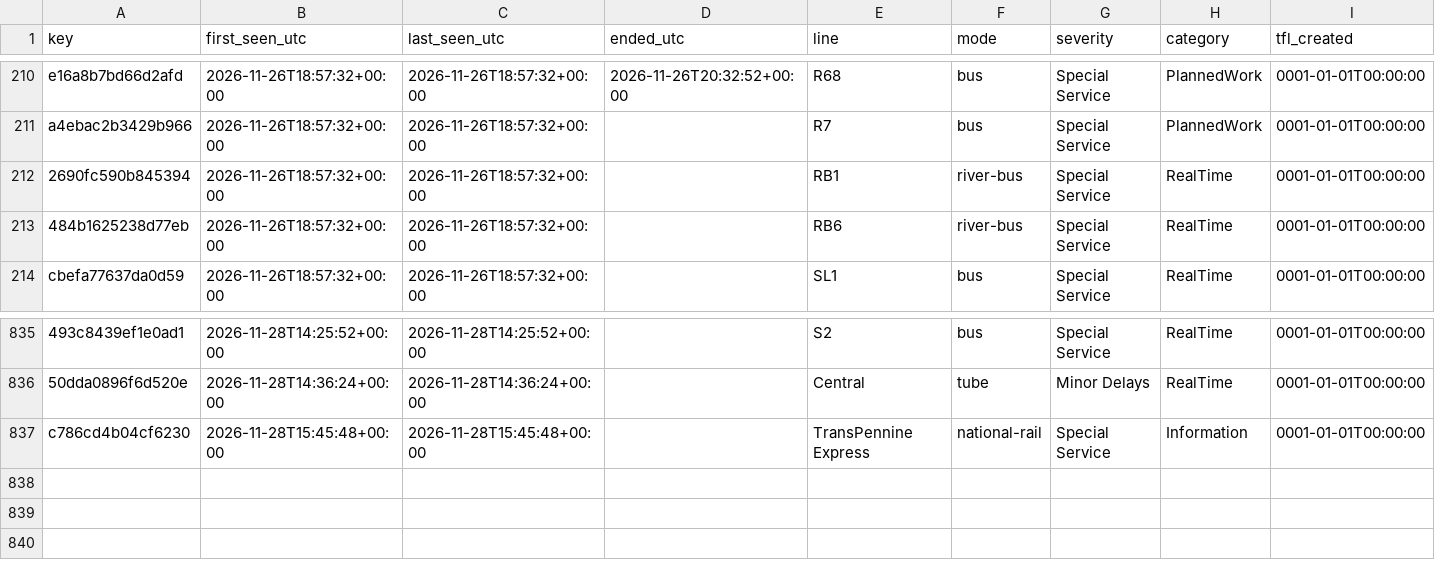
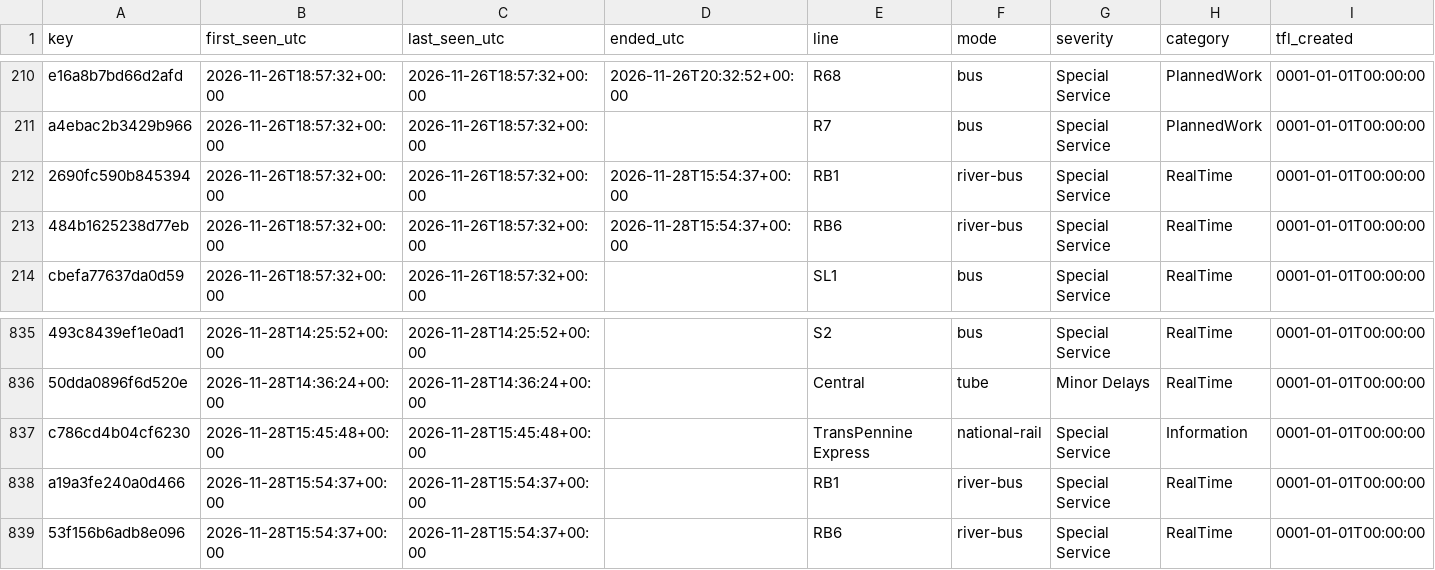
Before and after one commit to amiralichalabi/TfL_report, a CSV file: disruptions.csv, drawn as a sheet; only a part is shown, gaps mark what is left out; rows hold the shown columns only; the diff names each change by its address in the sheet, - before the commit and + after, or states it on an @@ line.

Commit message:
update disruptions

```diff
--- a/disruptions.csv
+++ b/disruptions.csv
-D212:D213 (ended_utc): (empty)
+D212:D213 (ended_utc): 2026-11-28T15:54:37+00:00
+row 838: a19a3fe240a0d466 | 2026-11-28T15:54:37+00:00 | 2026-11-28T15:54:37+00:00 |  | RB1 | river-bus | Special Service | RealTime | 0001-01-01T00:00:00
+row 839: 53f156b6adb8e096 | 2026-11-28T15:54:37+00:00 | 2026-11-28T15:54:37+00:00 |  | RB6 | river-bus | Special Service | RealTime | 0001-01-01T00:00:00
```
Also changed, not shown: 1 other file.
